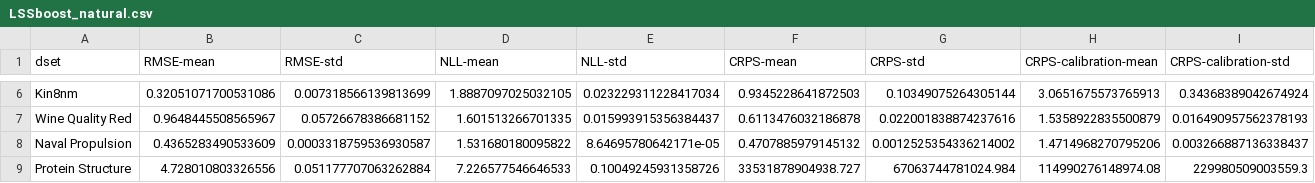
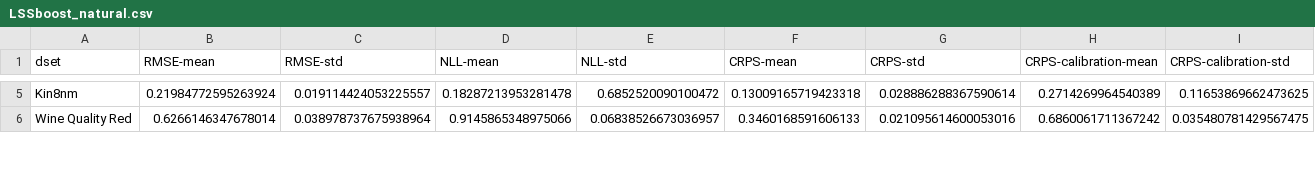
Before and after one commit to ujohn33/dgbm-paper, a CSV file: results/LSSboost_natural.csv, drawn as a sheet; only a part is shown, gaps mark what is left out; removed rows and columns are numbered as before the commit, all else as after; rows hold the shown columns only; the diff covers the shown part only; the diff names each change by its address in the sheet, - before the commit and + after, or states it on an @@ line.

Commit message:
results_natural

```diff
--- a/results/LSSboost_natural.csv
+++ b/results/LSSboost_natural.csv
-B5 (RMSE-mean): 0.32051071700531086
+B5 (RMSE-mean): 0.21984772595263924
-C5 (RMSE-std): 0.007318566139813699
+C5 (RMSE-std): 0.019114424053225557
-D5 (NLL-mean): 1.8887097025032105
+D5 (NLL-mean): 0.18287213953281478
-E5 (NLL-std): 0.023229311228417034
+E5 (NLL-std): 0.6852520090100472
-F5 (CRPS-mean): 0.9345228641872503
+F5 (CRPS-mean): 0.13009165719423318
-G5 (CRPS-std): 0.10349075264305144
+G5 (CRPS-std): 0.028886288367590614
-H5 (CRPS-calibration-mean): 3.0651675573765913
+H5 (CRPS-calibration-mean): 0.2714269964540389
-I5 (CRPS-calibration-std): 0.34368389042674924
+I5 (CRPS-calibration-std): 0.11653869662473625
-B6 (RMSE-mean): 0.9648445508565967
+B6 (RMSE-mean): 0.6266146347678014
-C6 (RMSE-std): 0.05726678386681152
+C6 (RMSE-std): 0.038978737675938964
-D6 (NLL-mean): 1.601513266701335
+D6 (NLL-mean): 0.9145865348975066
-E6 (NLL-std): 0.015993915356384437
+E6 (NLL-std): 0.06838526673036957
-F6 (CRPS-mean): 0.6113476032186878
+F6 (CRPS-mean): 0.3460168591606133
-G6 (CRPS-std): 0.022001838874237616
+G6 (CRPS-std): 0.021095614600053016
-H6 (CRPS-calibration-mean): 1.5358922835500879
+H6 (CRPS-calibration-mean): 0.6860061711367242
-I6 (CRPS-calibration-std): 0.016490957562378193
+I6 (CRPS-calibration-std): 0.035480781429567475
-row 8: Naval Propulsion | 0.4365283490533609 | 0.0003318759536930587 | 1.531680180095822 | 8.64695780642171e-05 | 0.4707885979145132 | 0.0012525354336214002 | 1.4714968270795206 | 0.003266887136338437
-row 9: Protein Structure | 4.728010803326556 | 0.051177707063262884 | 7.226577546646533 | 0.10049245931358726 | 33531878904938.727 | 67063744781024.984 | 114990276148974.08 | 229980509003559.3
```
Also changed, not shown: 4 added rows, 2 removed rows and 45 edited cells elsewhere in this file, 1 other file.
